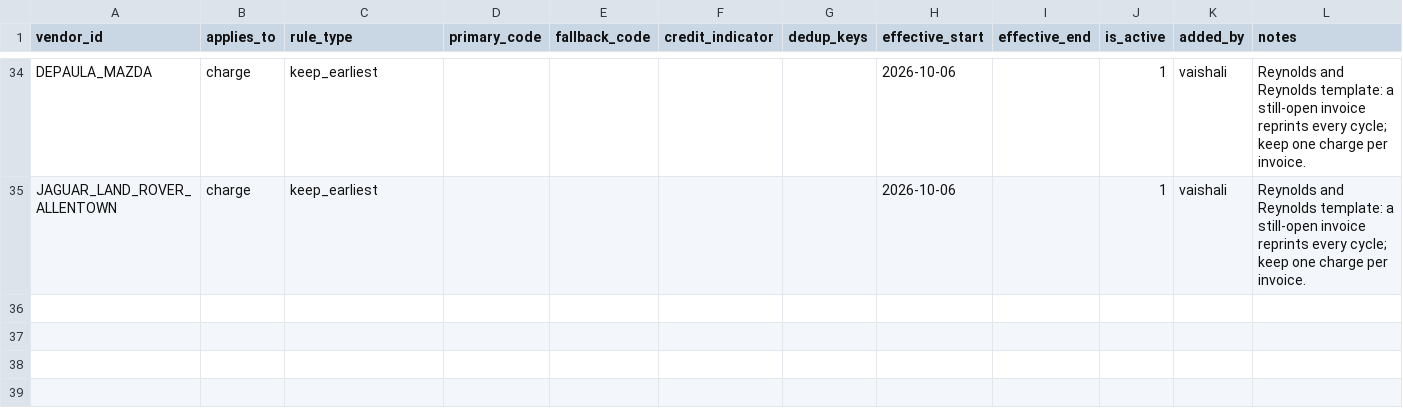
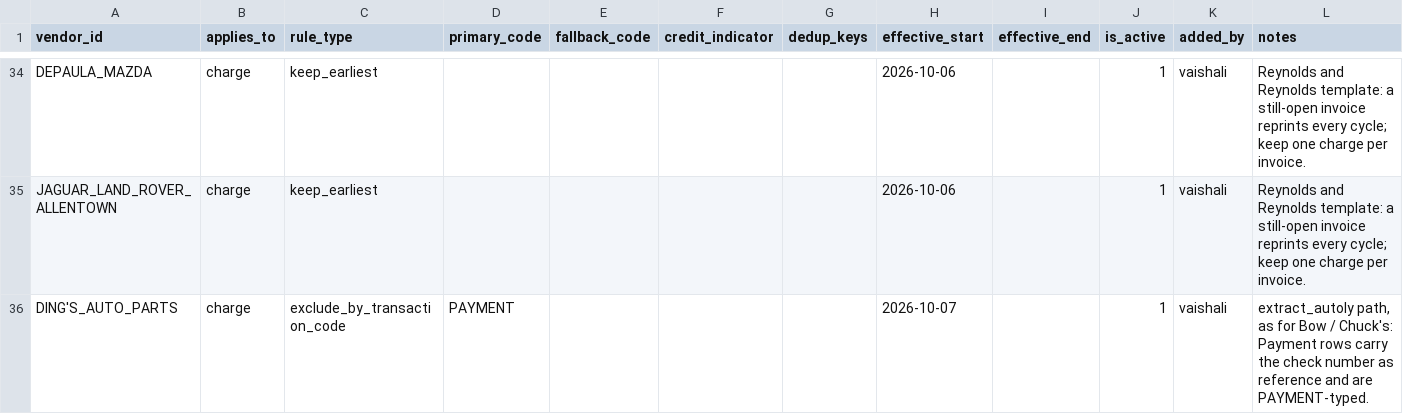
Before and after one commit to ayush-dg/vive-reconciliation-project, a CSV file: dbt/vive_recon/seeds/vendor_line_selection_rule.csv, drawn as a sheet; only a part is shown, gaps mark what is left out; the diff names each change by its address in the sheet, - before the commit and + after, or states it on an @@ line.

```diff
--- a/dbt/vive_recon/seeds/vendor_line_selection_rule.csv
+++ b/dbt/vive_recon/seeds/vendor_line_selection_rule.csv
+row 36: DING'S_AUTO_PARTS | charge | exclude_by_transaction_code | PAYMENT |  |  |  | 2026-10-07 |  | 1 | vaishali | extract_autoly path, as for Bow / Chuck's: Payment rows carry the check number as reference and are PAYMENT-typed.
```
Also changed, not shown: dbt/vive_recon/seeds/vendor_field_mapping.csv, dbt/vive_recon/seeds/vendor_normalization_rule.csv, 3 other files.
